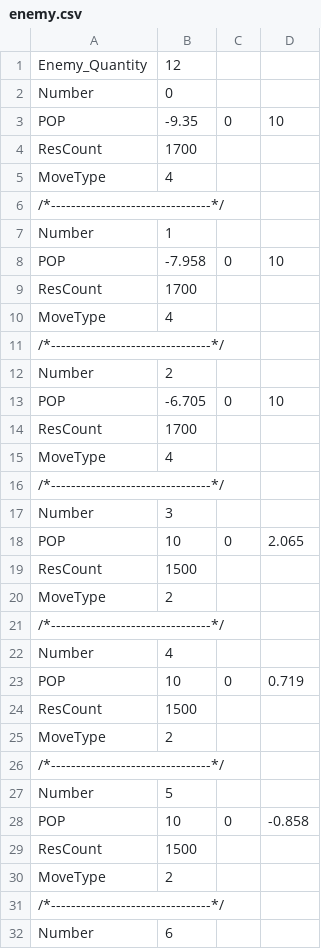
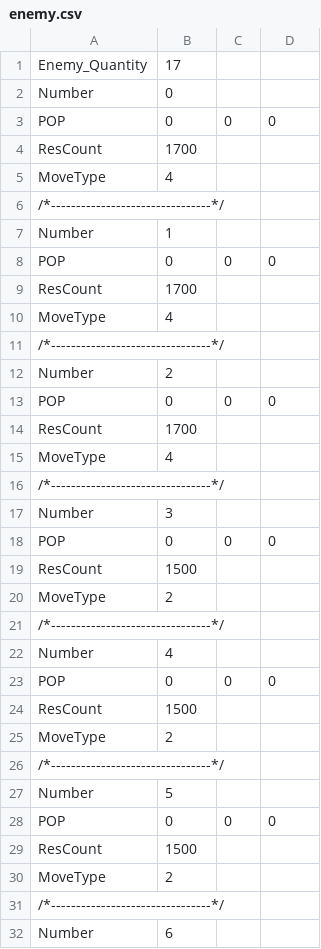
Before and after one commit to YuraIkeuchi/10days, a CSV file: Resources/csv/enemy.csv, drawn as a sheet; only a part is shown; the diff covers the shown part only.

```diff
--- a/Resources/csv/enemy.csv
+++ b/Resources/csv/enemy.csv
@@ -1,4 +1,4 @@
-Enemy_Quantity,12
+Enemy_Quantity,17
 Number,0
-POP,-9.35,0,10
+POP,0,0,0
 ResCount,1700
@@ -7,3 +7,3 @@ MoveType,4
 Number,1
-POP,-7.958,0,10
+POP,0,0,0
 ResCount,1700
@@ -12,3 +12,3 @@ MoveType,4
 Number,2
-POP,-6.705,0,10
+POP,0,0,0
 ResCount,1700
@@ -17,3 +17,3 @@ MoveType,4
 Number,3
-POP,10,0,2.065
+POP,0,0,0
 ResCount,1500
@@ -22,3 +22,3 @@ MoveType,2
 Number,4
-POP,10,0,0.719
+POP,0,0,0
 ResCount,1500
@@ -27,3 +27,3 @@ MoveType,2
 Number,5
-POP,10,0,-0.858
+POP,0,0,0
 ResCount,1500
```
Also changed, not shown: 25 added rows and 12 edited cells elsewhere in this file, 4 other files.
